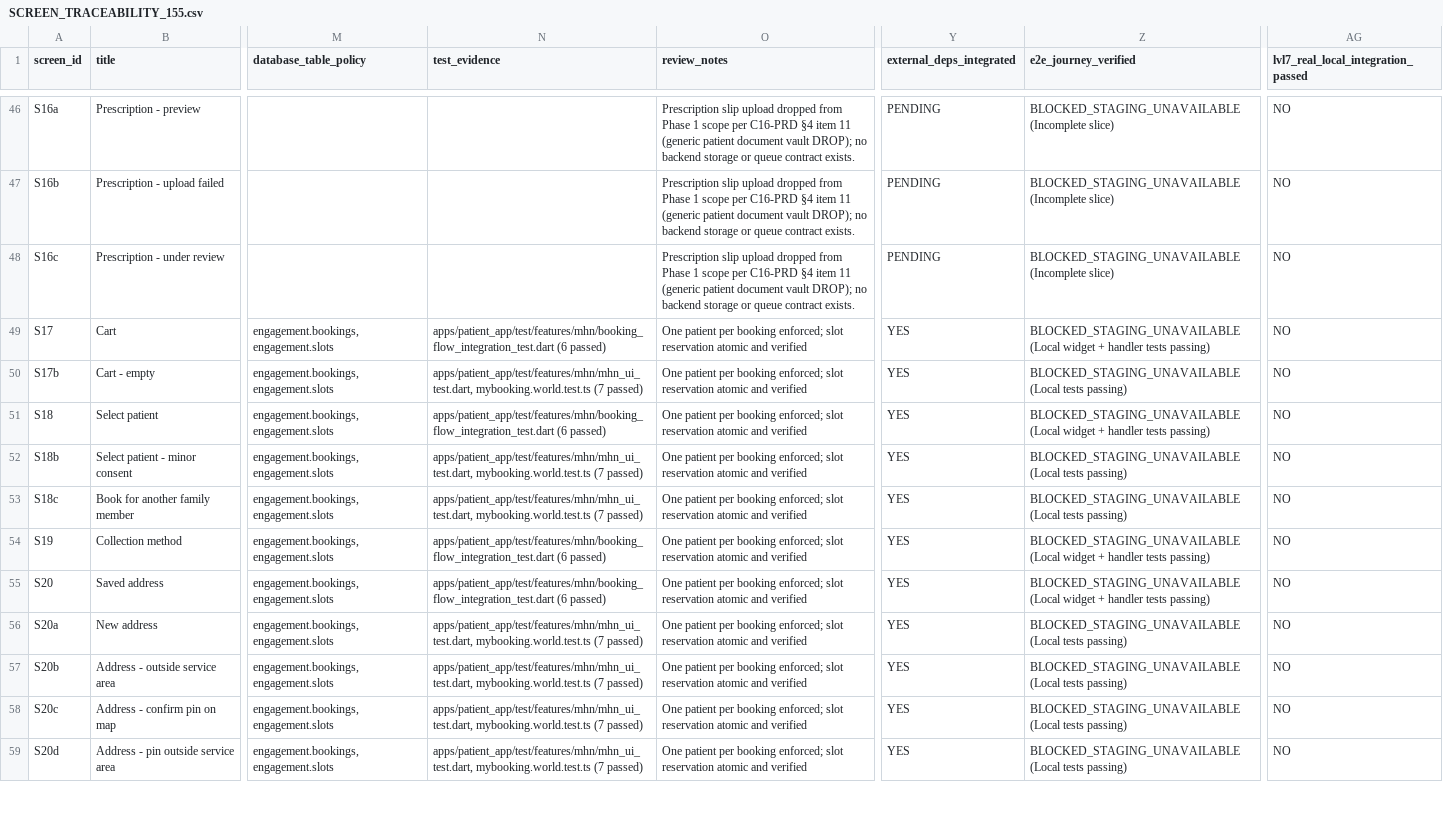
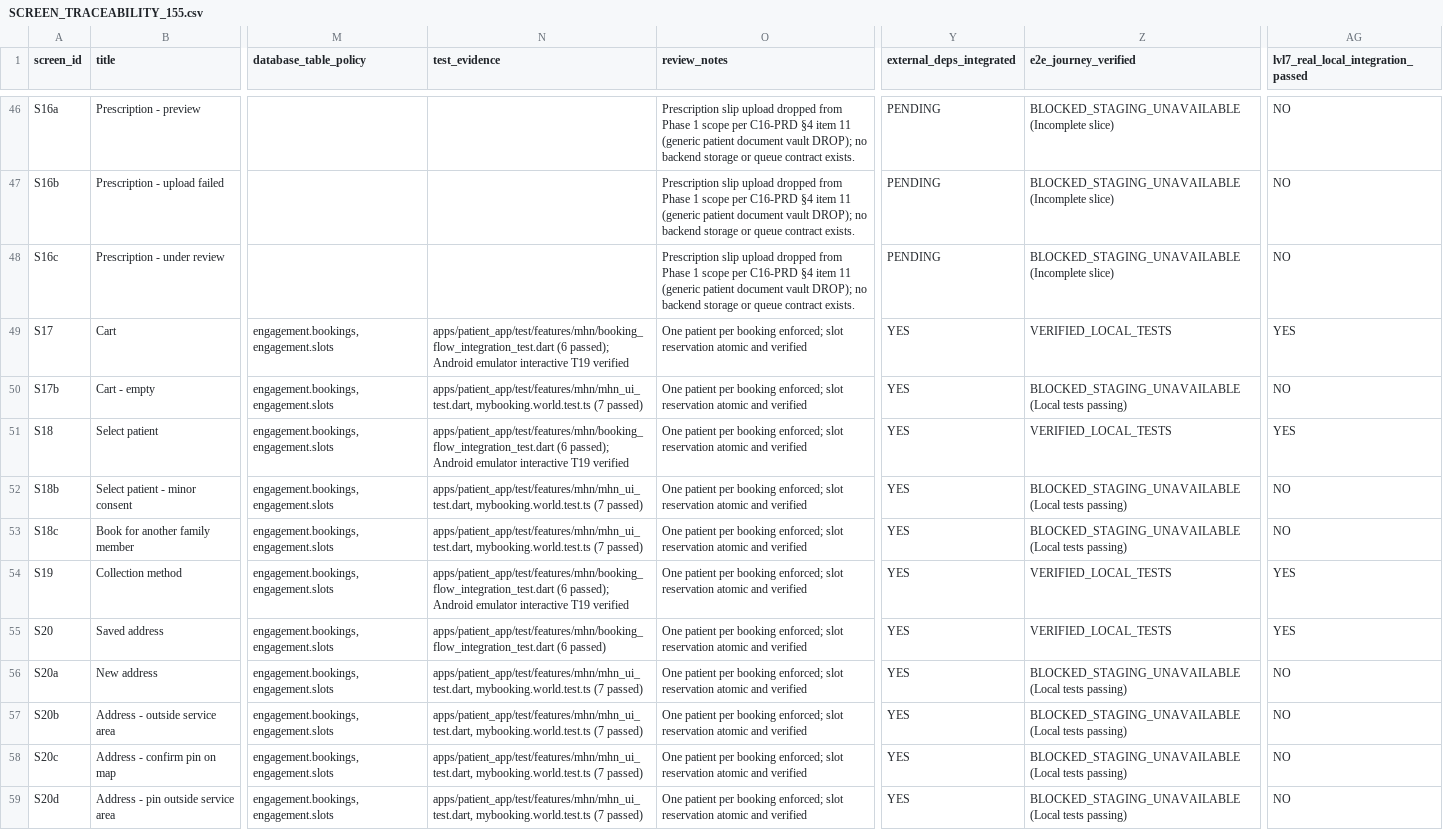
Before and after one commit to axisedts-creator/LIMS, a CSV file: .mhn-agent-kit/command/SCREEN_TRACEABILITY_155.csv, drawn as a sheet; only a part is shown, gaps mark what is left out; the diff covers the shown part only; the diff names each change by its address in the sheet, - before the commit and + after, or states it on an @@ line.

Commit message:
feat(mhn): complete Android patient journeys and LIMS hardening through T23

```diff
--- a/.mhn-agent-kit/command/SCREEN_TRACEABILITY_155.csv
+++ b/.mhn-agent-kit/command/SCREEN_TRACEABILITY_155.csv
-N49 (test_evidence): apps/patient_app/test/features/mhn/booking_flow_integration_test.dart (6 passed)
+N49 (test_evidence): apps/patient_app/test/features/mhn/booking_flow_integration_test.dart (6 passed); Android emulator interactive T19 verified
-Z49 (e2e_journey_verified): BLOCKED_STAGING_UNAVAILABLE (Local widget + handler tests passing)
+Z49 (e2e_journey_verified): VERIFIED_LOCAL_TESTS
-AG49: NO
+AG49: YES
-N51 (test_evidence): apps/patient_app/test/features/mhn/booking_flow_integration_test.dart (6 passed)
+N51 (test_evidence): apps/patient_app/test/features/mhn/booking_flow_integration_test.dart (6 passed); Android emulator interactive T19 verified
-Z51 (e2e_journey_verified): BLOCKED_STAGING_UNAVAILABLE (Local widget + handler tests passing)
+Z51 (e2e_journey_verified): VERIFIED_LOCAL_TESTS
-AG51: NO
+AG51: YES
-N54 (test_evidence): apps/patient_app/test/features/mhn/booking_flow_integration_test.dart (6 passed)
+N54 (test_evidence): apps/patient_app/test/features/mhn/booking_flow_integration_test.dart (6 passed); Android emulator interactive T19 verified
-Z54:Z55 (e2e_journey_verified): BLOCKED_STAGING_UNAVAILABLE (Local widget + handler tests passing)
+Z54:Z55 (e2e_journey_verified): VERIFIED_LOCAL_TESTS
-AG54:AG55: NO
+AG54:AG55: YES
```
Also changed, not shown: 21 edited cells elsewhere in this file, 34 other files.
